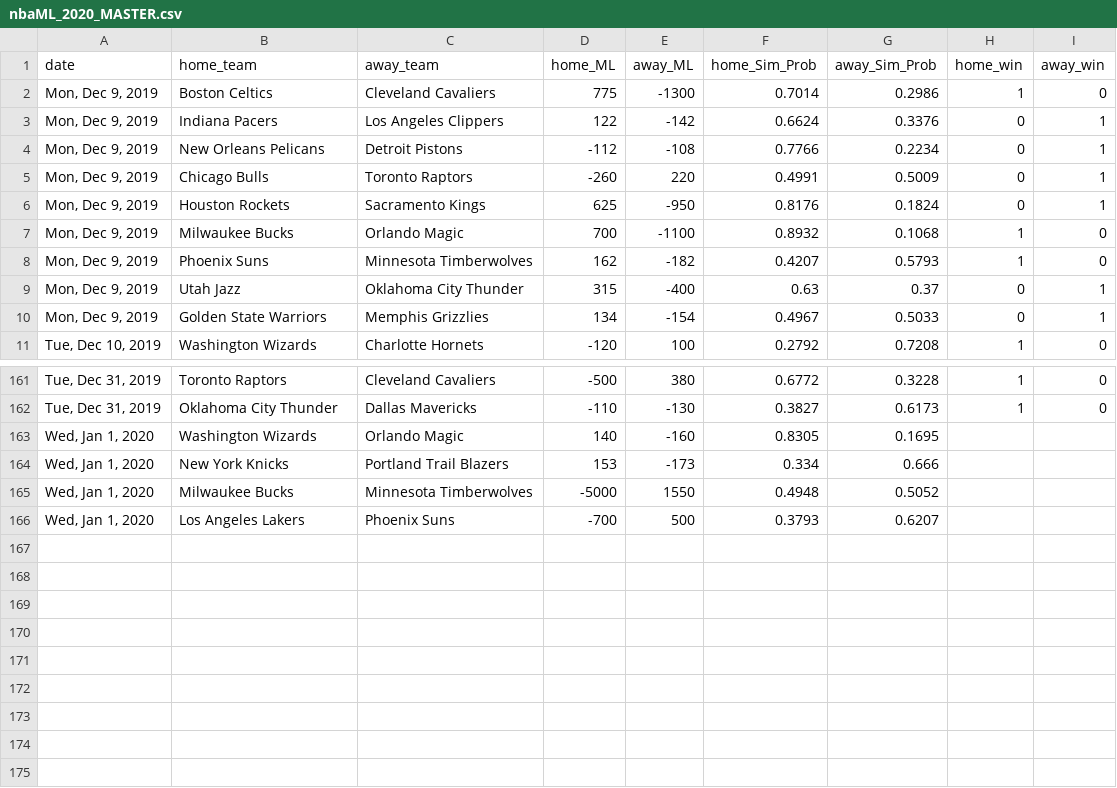
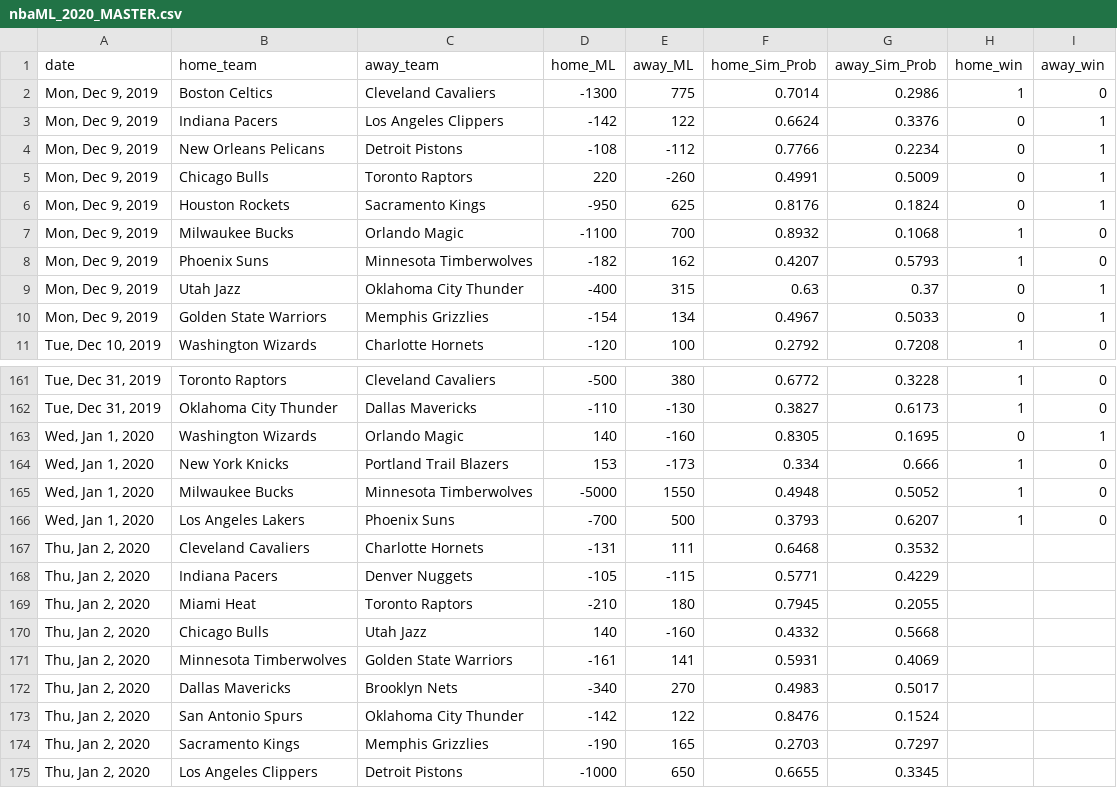
Before and after one commit to jmholleran/cit-129-2019-fall, a CSV file: NBA_FINAL_PROJECT/nbaML_2020_MASTER.csv, drawn as a sheet; only a part is shown, gaps mark what is left out.

Commit message:
01/02/20

```diff
--- a/NBA_FINAL_PROJECT/nbaML_2020_MASTER.csv
+++ b/NBA_FINAL_PROJECT/nbaML_2020_MASTER.csv
@@ -1,11 +1,11 @@
 date,home_team,away_team,home_ML,away_ML,home_Sim_Prob,away_Sim_Prob,home_win,away_win
-"Mon, Dec 9, 2019",Boston Celtics,Cleveland Cavaliers,775,-1300,0.7014,0.2986,1,0
-"Mon, Dec 9, 2019",Indiana Pacers,Los Angeles Clippers,122,-142,0.6624,0.3376,0,1
-"Mon, Dec 9, 2019",New Orleans Pelicans,Detroit Pistons,-112,-108,0.7766,0.2234,0,1
-"Mon, Dec 9, 2019",Chicago Bulls,Toronto Raptors,-260,220,0.4991,0.5009,0,1
-"Mon, Dec 9, 2019",Houston Rockets,Sacramento Kings,625,-950,0.8176,0.1824,0,1
-"Mon, Dec 9, 2019",Milwaukee Bucks,Orlando Magic ,700,-1100,0.8932,0.1068,1,0
-"Mon, Dec 9, 2019",Phoenix Suns,Minnesota Timberwolves,162,-182,0.4207,0.5793,1,0
-"Mon, Dec 9, 2019",Utah Jazz,Oklahoma City Thunder,315,-400,0.63,0.37,0,1
-"Mon, Dec 9, 2019",Golden State Warriors,Memphis Grizzlies,134,-154,0.4967,0.5033,0,1
+"Mon, Dec 9, 2019",Boston Celtics,Cleveland Cavaliers,-1300,775,0.7014,0.2986,1,0
+"Mon, Dec 9, 2019",Indiana Pacers,Los Angeles Clippers,-142,122,0.6624,0.3376,0,1
+"Mon, Dec 9, 2019",New Orleans Pelicans,Detroit Pistons,-108,-112,0.7766,0.2234,0,1
+"Mon, Dec 9, 2019",Chicago Bulls,Toronto Raptors,220,-260,0.4991,0.5009,0,1
+"Mon, Dec 9, 2019",Houston Rockets,Sacramento Kings,-950,625,0.8176,0.1824,0,1
+"Mon, Dec 9, 2019",Milwaukee Bucks,Orlando Magic ,-1100,700,0.8932,0.1068,1,0
+"Mon, Dec 9, 2019",Phoenix Suns,Minnesota Timberwolves,-182,162,0.4207,0.5793,1,0
+"Mon, Dec 9, 2019",Utah Jazz,Oklahoma City Thunder,-400,315,0.63,0.37,0,1
+"Mon, Dec 9, 2019",Golden State Warriors,Memphis Grizzlies,-154,134,0.4967,0.5033,0,1
 "Tue, Dec 10, 2019",Washington Wizards,Charlotte Hornets,-120,100,0.2792,0.7208,1,0
@@ -162,5 +162,14 @@ date,home_team,away_team,home_ML,away_ML,home_Sim_Prob,away_Sim_Prob,home_win,aw
 "Tue, Dec 31, 2019",Oklahoma City Thunder,Dallas Mavericks,-110,-130,0.3827,0.6173,1,0
-"Wed, Jan 1, 2020",Washington Wizards,Orlando Magic,140,-160,0.8305,0.1695,,
-"Wed, Jan 1, 2020",New York Knicks,Portland Trail Blazers,153,-173,0.334,0.666,,
-"Wed, Jan 1, 2020",Milwaukee Bucks,Minnesota Timberwolves,-5000,1550,0.4948,0.5052,,
-"Wed, Jan 1, 2020",Los Angeles Lakers,Phoenix Suns,-700,500,0.3793,0.6207,,
+"Wed, Jan 1, 2020",Washington Wizards,Orlando Magic,140,-160,0.8305,0.1695,0,1
+"Wed, Jan 1, 2020",New York Knicks,Portland Trail Blazers,153,-173,0.334,0.666,1,0
+"Wed, Jan 1, 2020",Milwaukee Bucks,Minnesota Timberwolves,-5000,1550,0.4948,0.5052,1,0
+"Wed, Jan 1, 2020",Los Angeles Lakers,Phoenix Suns,-700,500,0.3793,0.6207,1,0
+"Thu, Jan 2, 2020",Cleveland Cavaliers,Charlotte Hornets,-131,111,0.6468,0.3532,,
+"Thu, Jan 2, 2020",Indiana Pacers,Denver Nuggets,-105,-115,0.5771,0.4229,,
+"Thu, Jan 2, 2020",Miami Heat,Toronto Raptors,-210,180,0.7945,0.2055,,
+"Thu, Jan 2, 2020",Chicago Bulls,Utah Jazz,140,-160,0.4332,0.5668,,
+"Thu, Jan 2, 2020",Minnesota Timberwolves,Golden State Warriors,-161,141,0.5931,0.4069,,
+"Thu, Jan 2, 2020",Dallas Mavericks,Brooklyn Nets,-340,270,0.4983,0.5017,,
+"Thu, Jan 2, 2020",San Antonio Spurs,Oklahoma City Thunder,-142,122,0.8476,0.1524,,
+"Thu, Jan 2, 2020",Sacramento Kings,Memphis Grizzlies,-190,165,0.2703,0.7297,,
+"Thu, Jan 2, 2020",Los Angeles Clippers,Detroit Pistons,-1000,650,0.6655,0.3345,,
```
